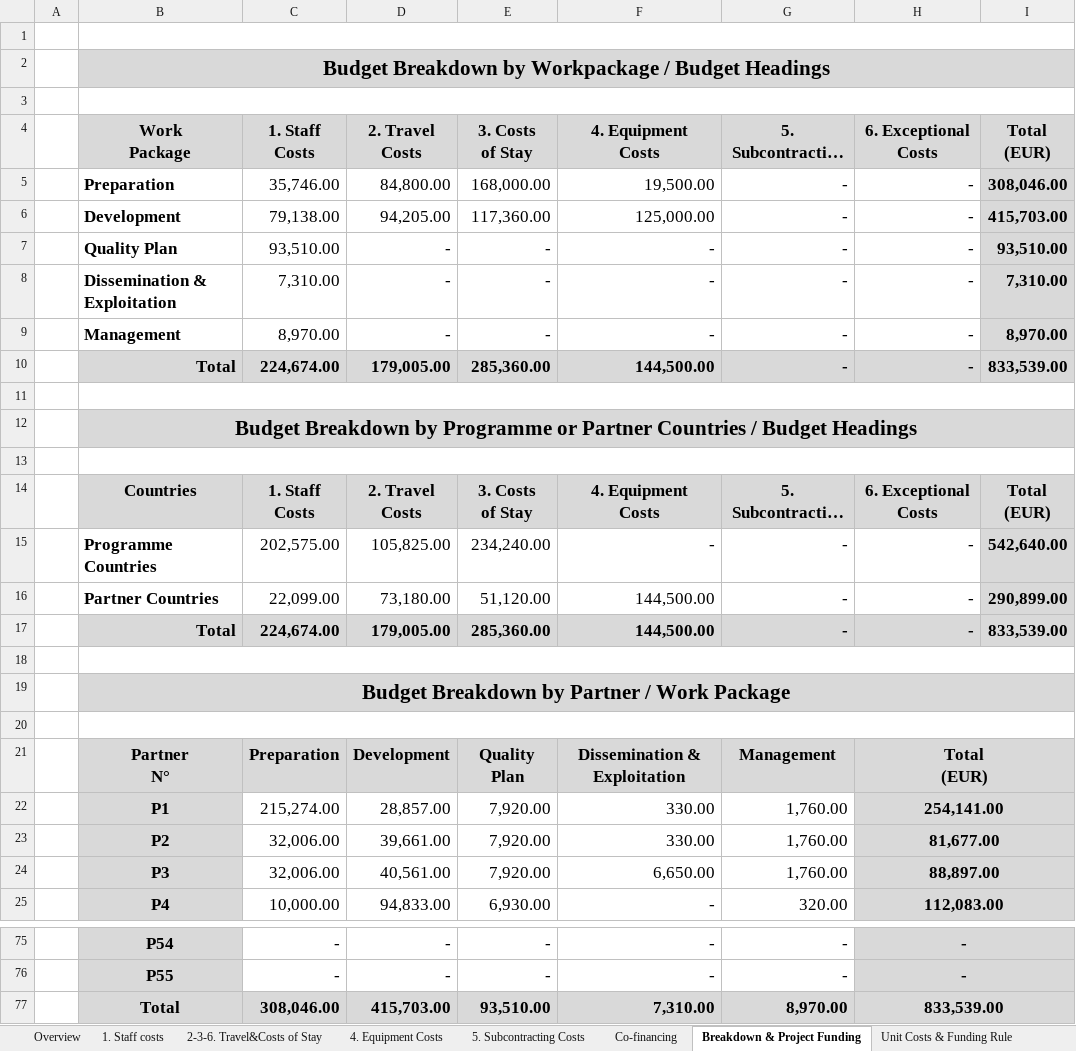
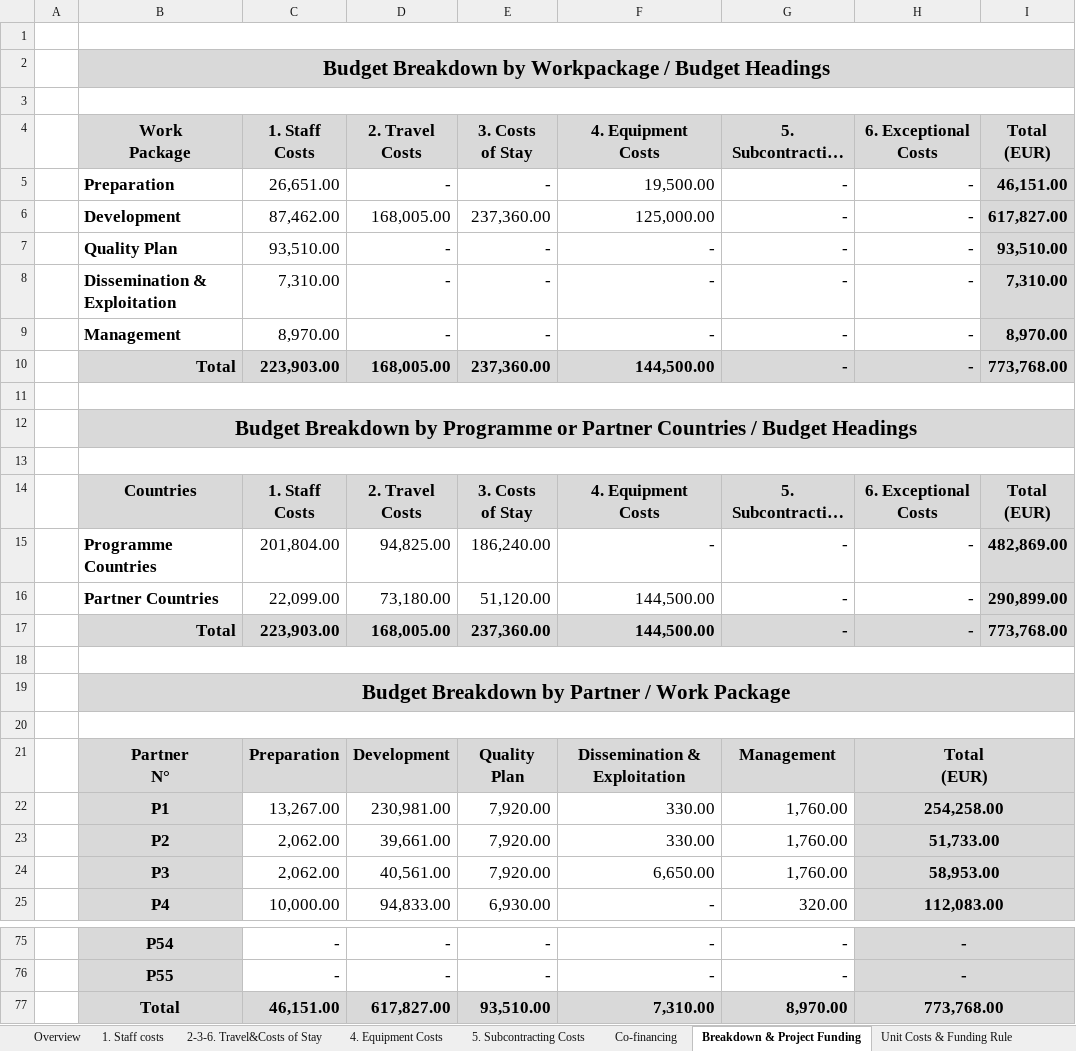
Before and after one commit to enesa123/projekat, an Excel workbook: Budzet - Kratki kursevi.xlsm, sheet Breakdown & Project Funding, drawn as a sheet; only a part is shown, gaps mark what is left out; long unchanged cells end in …; values as stored, in another font and other column widths than the file's, no borders; conditional formats not drawn; the diff names each change by its address in the sheet, - before the commit and + after, or states it on an @@ line.

```diff
--- a/Budzet - Kratki kursevi.xlsm (sheet Breakdown & Project Funding)
+++ b/Budzet - Kratki kursevi.xlsm (sheet Breakdown & Project Funding)
-C5: 35,746.00
+C5: 26,651.00
-D5: 84,800.00
+D5: -
-E5: 168,000.00
+E5: -
-I5: 308,046.00
+I5: 46,151.00
-C6: 79,138.00
+C6: 87,462.00
-D6: 94,205.00
+D6: 168,005.00
-E6: 117,360.00
+E6: 237,360.00
-I6: 415,703.00
+I6: 617,827.00
-C10: 224,674.00
+C10: 223,903.00
-D10: 179,005.00
+D10: 168,005.00
-E10: 285,360.00
+E10: 237,360.00
-I10: 833,539.00
+I10: 773,768.00
-C15: 202,575.00
+C15: 201,804.00
-D15: 105,825.00
+D15: 94,825.00
-E15: 234,240.00
+E15: 186,240.00
-I15: 542,640.00
+I15: 482,869.00
-C17: 224,674.00
+C17: 223,903.00
-D17: 179,005.00
+D17: 168,005.00
-E17: 285,360.00
+E17: 237,360.00
-I17: 833,539.00
+I17: 773,768.00
-C22: 215,274.00
+C22: 13,267.00
-D22: 28,857.00
+D22: 230,981.00
-H22: 254,141.00
+H22: 254,258.00
-C23:C24: 32,006.00
+C23:C24: 2,062.00
-H23: 81,677.00
+H23: 51,733.00
-H24: 88,897.00
+H24: 58,953.00
-C77: 308,046.00
+C77: 46,151.00
-D77: 415,703.00
+D77: 617,827.00
-H77: 833,539.00
+H77: 773,768.00
```
Also changed, not shown: sheet 1. Staff costs, sheet 2-3-6. Travel&Costs of Stay, sheet Overview.
